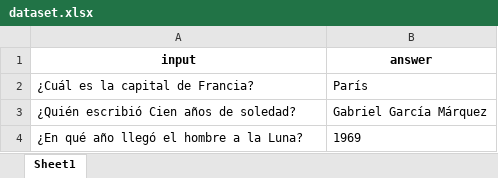
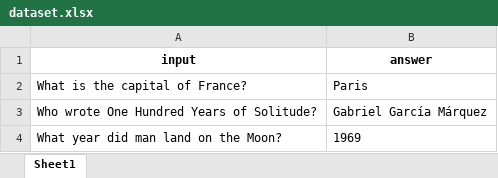
Before and after one commit to matiasbazzano/langchain-evaluators, an Excel workbook: resources/datasets/qaevalchain/dataset.xlsx, sheet Sheet1, drawn as a sheet; values as stored, in another font and other column widths than the file's, no borders; removed rows and columns are numbered as before the commit, all else as after; the diff names each change by its address in the sheet, - before the commit and + after, or states it on an @@ line.

Commit message:
Datasets to english and criteriaevalchain

```diff
--- a/resources/datasets/qaevalchain/dataset.xlsx (sheet Sheet1)
+++ b/resources/datasets/qaevalchain/dataset.xlsx (sheet Sheet1)
-row 2: ¿Cuál es la capital de Francia? | París
+row 2: What is the capital of France? | Paris
-A3 (input): ¿Quién escribió Cien años de soledad?
+A3 (input): Who wrote One Hundred Years of Solitude?
-A4 (input): ¿En qué año llegó el hombre a la Luna?
+A4 (input): What year did man land on the Moon?
```
Also changed, not shown: 9 other files.
